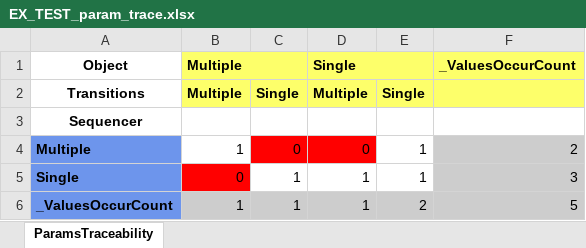
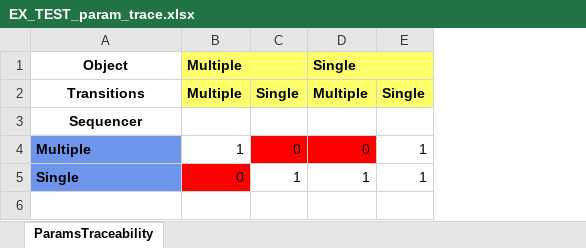
Before and after one commit to MostHappyCougar/QACoverageTool, an Excel workbook: code/cov_tool/output/EXAMPLE/EX_TEST_param_trace.xlsx, sheet ParamsTraceability, drawn as a sheet; values as stored, in another font and other column widths than the file's, no borders; the diff names each change by its address in the sheet, - before the commit and + after, or states it on an @@ line.

```diff
--- a/code/cov_tool/output/EXAMPLE/EX_TEST_param_trace.xlsx (sheet ParamsTraceability)
+++ b/code/cov_tool/output/EXAMPLE/EX_TEST_param_trace.xlsx (sheet ParamsTraceability)
-column F, rows 1-5: _ValuesOccurCount |  |  | 2 | 3
-row 6: _ValuesOccurCount | 1 | 1 | 1 | 2 | 5
```
Also changed, not shown: code/cov_tool/output/EXAMPLE/EX_TEST_path_stats.xlsx, 3 other files.
